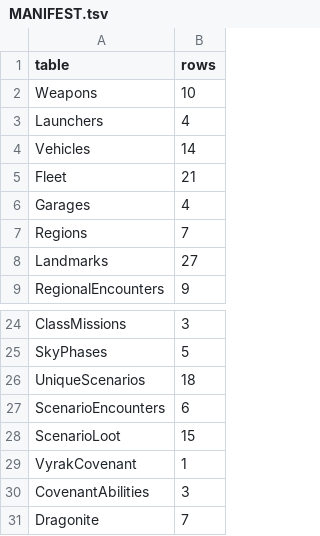
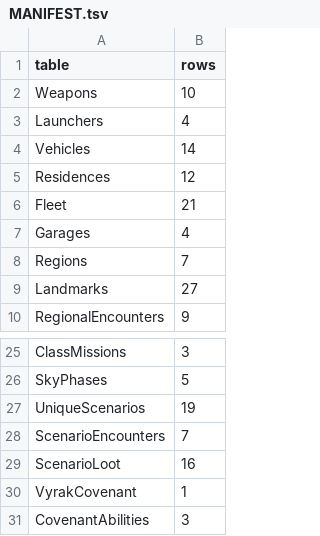
Before and after one commit to chadc9012/fracture-core, a TSV file: unreal/DataTables/MANIFEST.tsv, drawn as a sheet; only a part is shown, gaps mark what is left out; the shorter side is filled out with more unchanged rows.

```diff
--- a/unreal/DataTables/MANIFEST.tsv
+++ b/unreal/DataTables/MANIFEST.tsv
@@ -4,2 +4,3 @@ Launchers	4
 Vehicles	14
+Residences	12
 Fleet	21
@@ -25,5 +26,5 @@ ClassMissions	3
 SkyPhases	5
-UniqueScenarios	18
-ScenarioEncounters	6
-ScenarioLoot	15
+UniqueScenarios	19
+ScenarioEncounters	7
+ScenarioLoot	16
 VyrakCovenant	1
```
Also changed, not shown: unreal/DataTables/Homes.csv, unreal/DataTables/ScenarioEncounters.csv, 24 other files.
